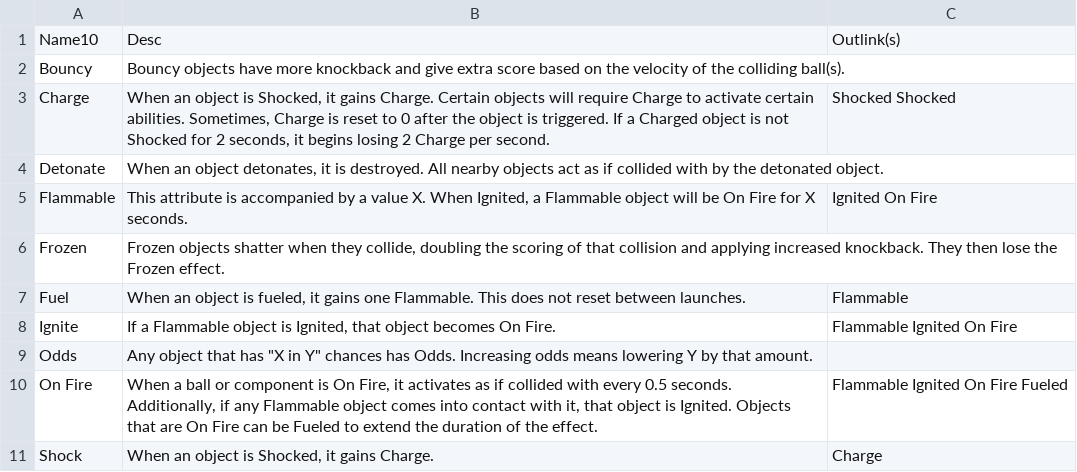
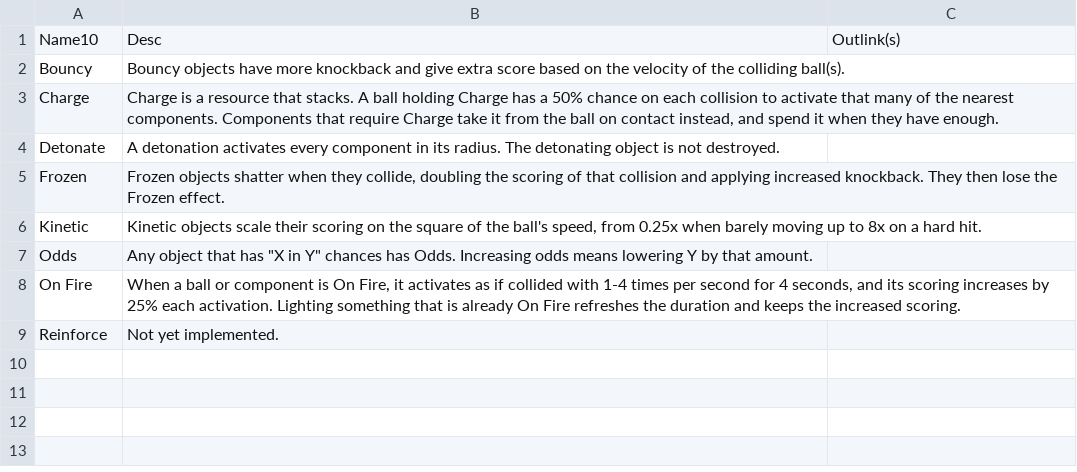
Before and after one commit to jeremymiller99/171_pinball, a CSV file: Assets/Editor/SOPopulation/Term-Descriptions.csv, drawn as a sheet.

```diff
--- a/Assets/Editor/SOPopulation/Term-Descriptions.csv
+++ b/Assets/Editor/SOPopulation/Term-Descriptions.csv
@@ -2,10 +2,8 @@ Name10;Desc;Outlink(s)
 Bouncy;Bouncy objects have more knockback and give extra score based on the velocity of the colliding ball(s).;
-Charge;When an object is Shocked, it gains Charge. Certain objects will require Charge to activate certain abilities. Sometimes, Charge is reset to 0 after the object is triggered. If a Charged object is not Shocked for 2 seconds, it begins losing 2 Charge per second.;Shocked Shocked
-Detonate;When an object detonates, it is destroyed. All nearby objects act as if collided with by the detonated object.;
-Flammable;This attribute is accompanied by a value X. When Ignited, a Flammable object will be On Fire for X seconds.;Ignited On Fire
+Charge;Charge is a resource that stacks. A ball holding Charge has a 50% chance on each collision to activate that many of the nearest components. Components that require Charge take it from the ball on contact instead, and spend it when they have enough.;
+Detonate;A detonation activates every component in its radius. The detonating object is not destroyed.;
 Frozen;Frozen objects shatter when they collide, doubling the scoring of that collision and applying increased knockback. They then lose the Frozen effect.;
-Fuel;When an object is fueled, it gains one Flammable. This does not reset between launches.;Flammable
-Ignite;If a Flammable object is Ignited, that object becomes On Fire.;Flammable Ignited On Fire
+Kinetic;Kinetic objects scale their scoring on the square of the ball's speed, from 0.25x when barely moving up to 8x on a hard hit.;
 Odds;Any object that has "X in Y" chances has Odds. Increasing odds means lowering Y by that amount.;
-On Fire;When a ball or component is On Fire, it activates as if collided with every 0.5 seconds. Additionally, if any Flammable object comes into contact with it, that object is Ignited. Objects that are On Fire can be Fueled to extend the duration of the effect.;Flammable Ignited On Fire Fueled
-Shock;When an object is Shocked, it gains Charge.;Charge
+On Fire;When a ball or component is On Fire, it activates as if collided with 1-4 times per second for 4 seconds, and its scoring increases by 25% each activation. Lighting something that is already On Fire refreshes the duration and keeps the increased scoring.;
+Reinforce;Not yet implemented.;
```
Also changed, not shown: Assets/Editor/SOPopulation/Ball-Descriptions.csv, 19 other files.
